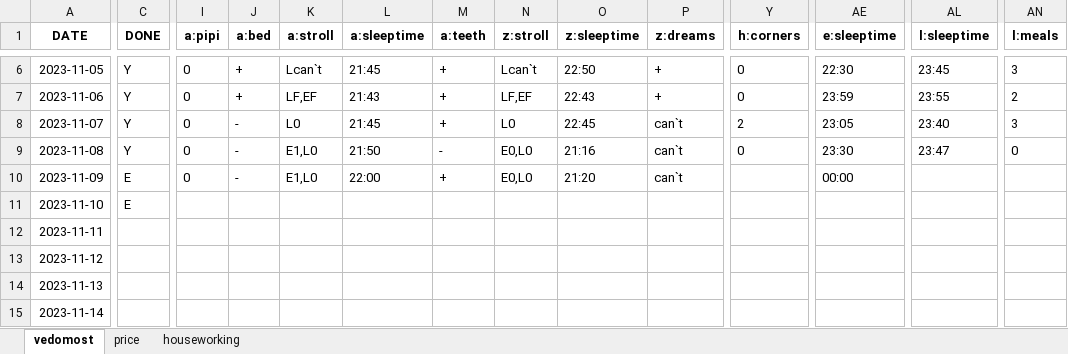
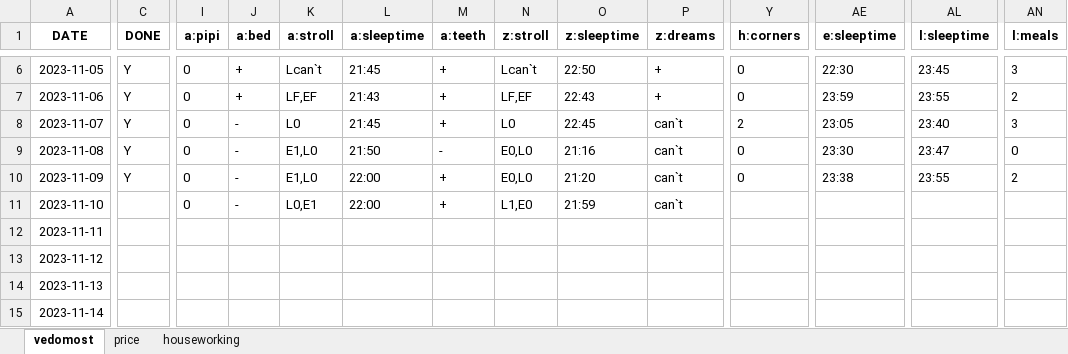
Before and after one commit to EgorVjalkov/study_to_live, an Excel workbook: months/nov23/nov23.xlsx, sheet vedomost, drawn as a sheet; only a part is shown, gaps mark what is left out; values as stored, in another font and other column widths than the file's, no borders; the diff covers the shown part only; the diff names each change by its address in the sheet, - before the commit and + after, or states it on an @@ line.

```diff
--- a/months/nov23/nov23.xlsx (sheet vedomost)
+++ b/months/nov23/nov23.xlsx (sheet vedomost)
-C10 (DONE): E
+C10 (DONE): Y
-Y10 (h:corners): (empty)
+Y10 (h:corners): 0
-AE10 (e:sleeptime): 00:00
+AE10 (e:sleeptime): 23:38
-AL10 (l:sleeptime): (empty)
+AL10 (l:sleeptime): 23:55
-AN10 (l:meals): (empty)
+AN10 (l:meals): 2
-C11 (DONE): E
+C11 (DONE): (empty)
-I11 (a:pipi): (empty)
+I11 (a:pipi): 0
-J11 (a:bed): (empty)
+J11 (a:bed): -
-K11 (a:stroll): (empty)
+K11 (a:stroll): L0,E1
-L11 (a:sleeptime): (empty)
+L11 (a:sleeptime): 22:00
-M11 (a:teeth): (empty)
+M11 (a:teeth): +
-N11 (z:stroll): (empty)
+N11 (z:stroll): L1,E0
-O11 (z:sleeptime): (empty)
+O11 (z:sleeptime): 21:59
-P11 (z:dreams): (empty)
+P11 (z:dreams): can`t
```
Also changed, not shown: 18 edited cells elsewhere in this sheet, 2 other files.
